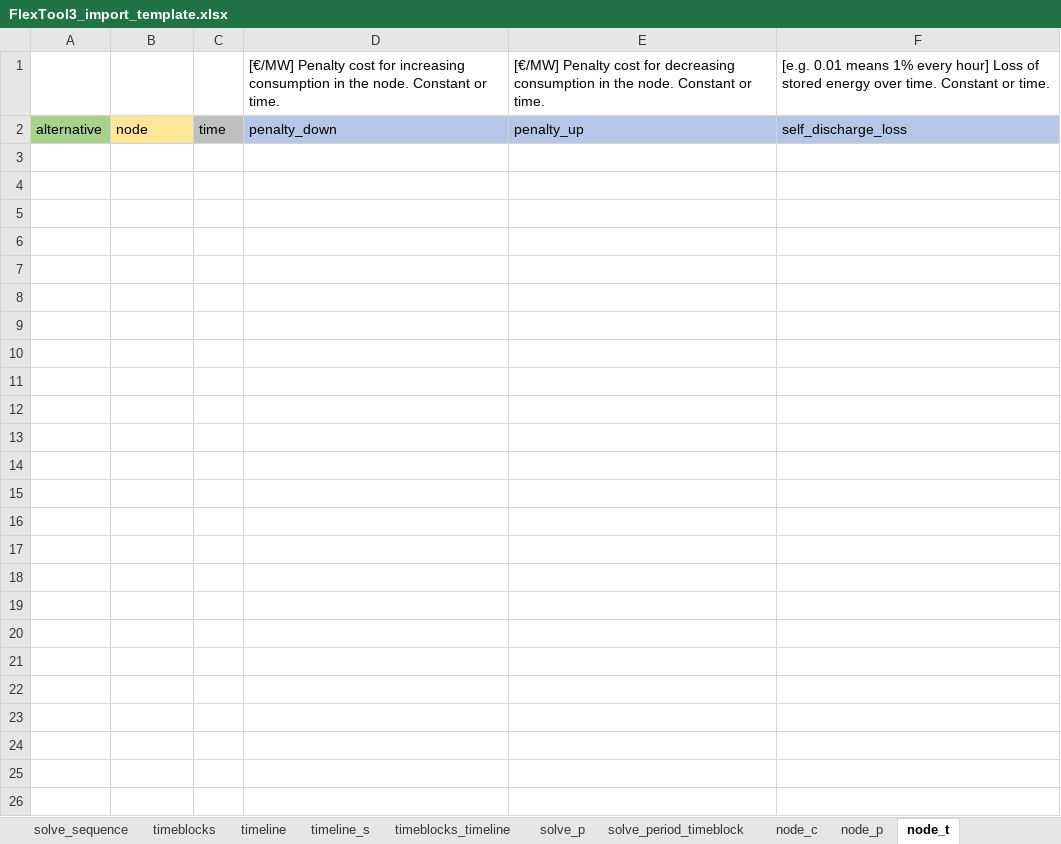
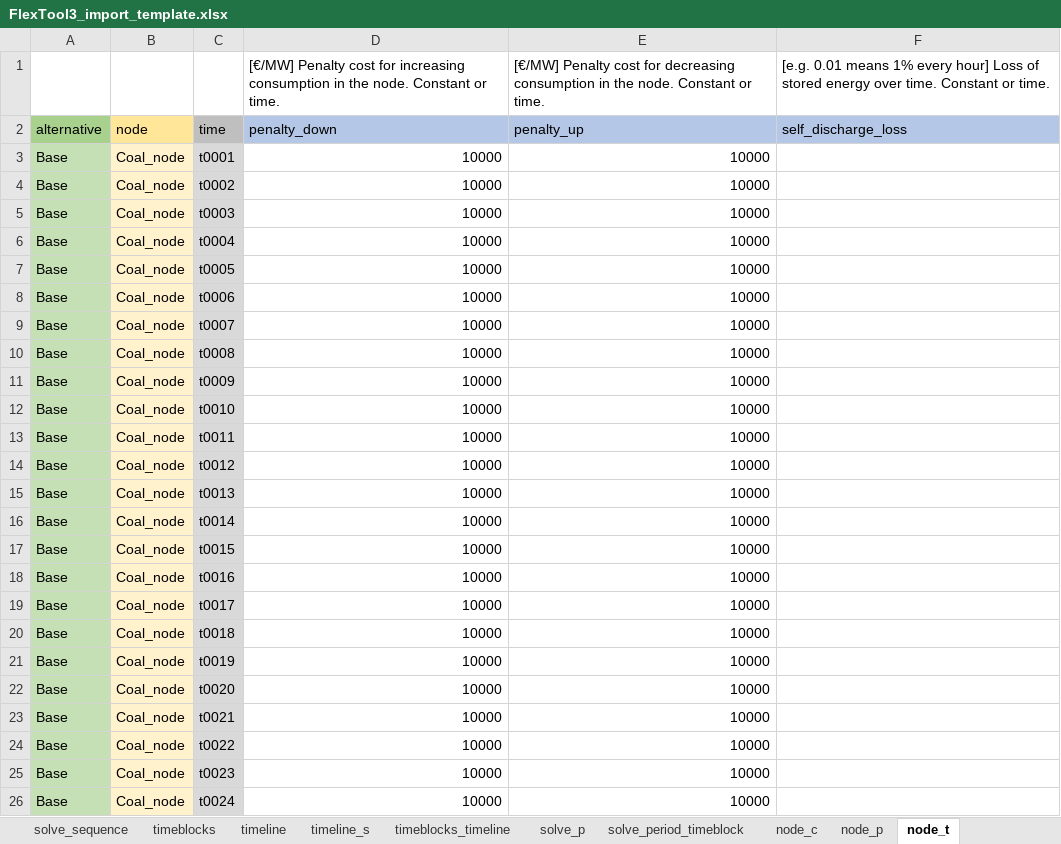
Before and after one commit to irena-flextool/flextool, an Excel workbook: FlexTool3_import_template.xlsx, sheet node_t, drawn as a sheet; values as stored, in another font and other column widths than the file's, no borders; the diff names each change by its address in the sheet, - before the commit and + after, or states it on an @@ line.

```diff
--- a/FlexTool3_import_template.xlsx (sheet node_t)
+++ b/FlexTool3_import_template.xlsx (sheet node_t)
+row 3: Base | Coal_node | t0001 | 10000 | 10000
+row 4: Base | Coal_node | t0002 | 10000 | 10000
+row 5: Base | Coal_node | t0003 | 10000 | 10000
+row 6: Base | Coal_node | t0004 | 10000 | 10000
+row 7: Base | Coal_node | t0005 | 10000 | 10000
+row 8: Base | Coal_node | t0006 | 10000 | 10000
+row 9: Base | Coal_node | t0007 | 10000 | 10000
+row 10: Base | Coal_node | t0008 | 10000 | 10000
+row 11: Base | Coal_node | t0009 | 10000 | 10000
+row 12: Base | Coal_node | t0010 | 10000 | 10000
+row 13: Base | Coal_node | t0011 | 10000 | 10000
+row 14: Base | Coal_node | t0012 | 10000 | 10000
+row 15: Base | Coal_node | t0013 | 10000 | 10000
+row 16: Base | Coal_node | t0014 | 10000 | 10000
+row 17: Base | Coal_node | t0015 | 10000 | 10000
+row 18: Base | Coal_node | t0016 | 10000 | 10000
+row 19: Base | Coal_node | t0017 | 10000 | 10000
+row 20: Base | Coal_node | t0018 | 10000 | 10000
+row 21: Base | Coal_node | t0019 | 10000 | 10000
+row 22: Base | Coal_node | t0020 | 10000 | 10000
+row 23: Base | Coal_node | t0021 | 10000 | 10000
+row 24: Base | Coal_node | t0022 | 10000 | 10000
+row 25: Base | Coal_node | t0023 | 10000 | 10000
+row 26: Base | Coal_node | t0024 | 10000 | 10000
```
Also changed, not shown: sheet connection_t, sheet commodity_node_p, sheet node_p, sheet profile_t, sheet node_c, sheet commodity_c, 2 more sheets, 3 other files.
